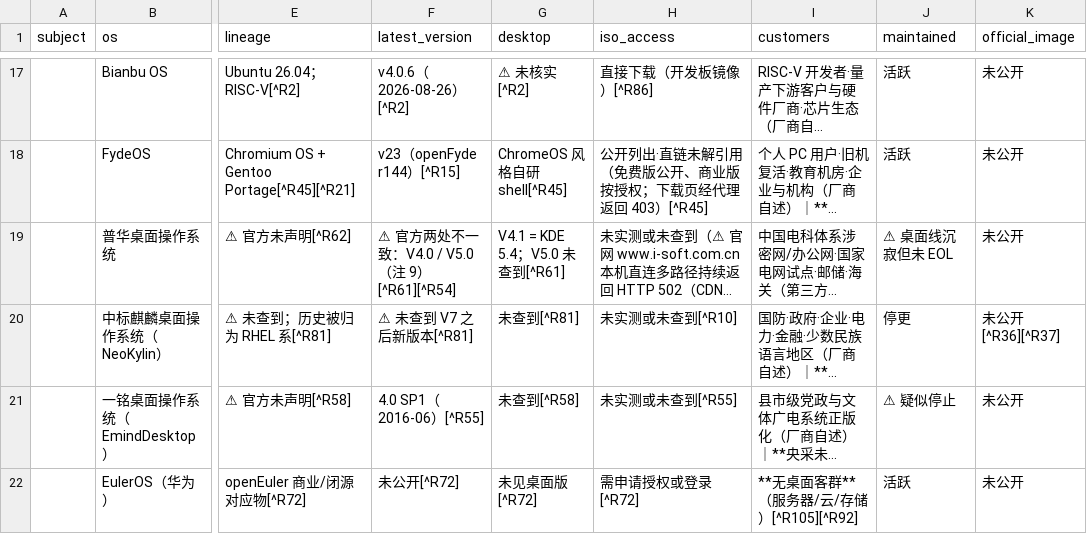
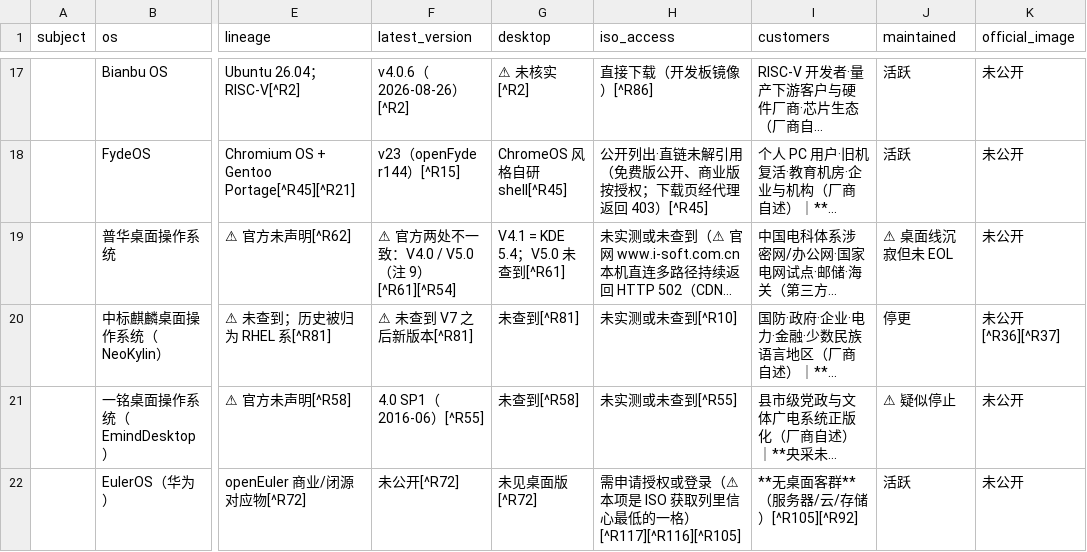
Before and after one commit to hansbug-research/cn-desktop-os-image-from-iso, a CSV file: derived/tables/t14_os_census.csv, drawn as a sheet; only a part is shown, gaps mark what is left out; long unchanged cells end in …; the diff names each change by its address in the sheet, - before the commit and + after, or states it on an @@ line.

```diff
--- a/derived/tables/t14_os_census.csv
+++ b/derived/tables/t14_os_census.csv
-H22 (iso_access): 需申请授权或登录[^R72]
+H22 (iso_access): 需申请授权或登录（⚠ 本项是 ISO 获取列里信心最低的一格）[^R117][^R116][^R105]
```
Also changed, not shown: derived/tables/t14b_os_census_detail.csv, derived/tables/t16_references.csv, 7 other files.
